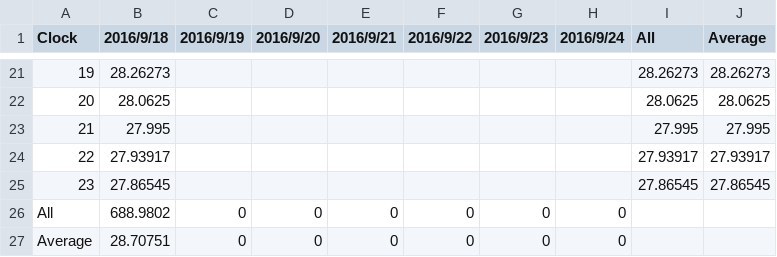
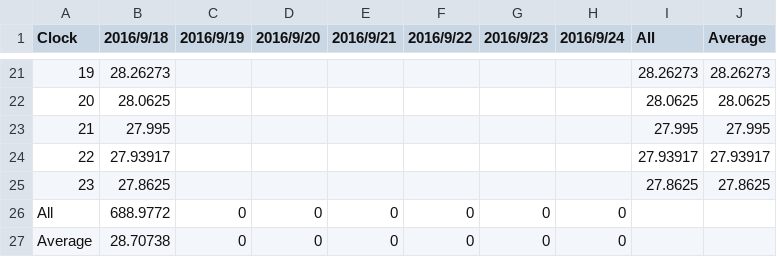
Before and after one commit to srsplabo/srsp_data, a CSV file: 129000039A0C/daily_clock_report/20160918_TE_129000039A0C.csv, drawn as a sheet; only a part is shown, gaps mark what is left out.

```diff
--- a/129000039A0C/daily_clock_report/20160918_TE_129000039A0C.csv
+++ b/129000039A0C/daily_clock_report/20160918_TE_129000039A0C.csv
@@ -24,4 +24,4 @@ Clock,2016/9/18,2016/9/19,2016/9/20,2016/9/21,2016/9/22,2016/9/23,2016/9/24,All,
 22,27.93917,,,,,,,27.93917,27.93917
-23,27.86545,,,,,,,27.86545,27.86545
-All,688.9802,0,0,0,0,0,0
-Average,28.70751,0,0,0,0,0,0
+23,27.8625,,,,,,,27.8625,27.8625
+All,688.9772,0,0,0,0,0,0
+Average,28.70738,0,0,0,0,0,0
```
Also changed, not shown: 129000039A0C/daily_clock_report/20160918_HU_129000039A0C.csv, 129000039A0C/daily_clock_report/20160918_PR_129000039A0C.csv, 8 other files.
